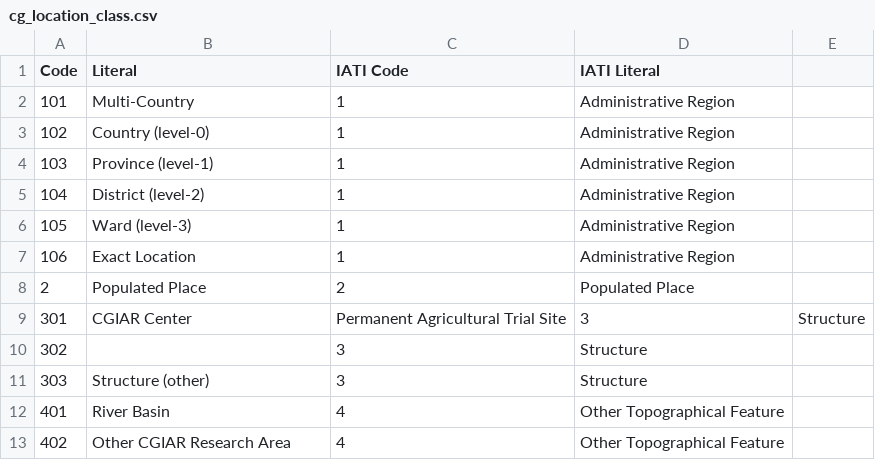
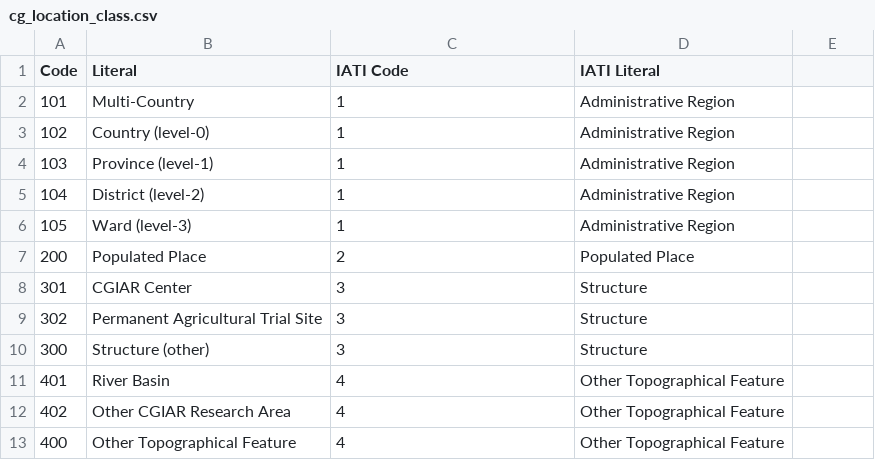
Before and after one commit to harvestchoice/hc-crp, a CSV file: vocabularies/cg_location_class.csv, drawn as a sheet.

Commit message:
Update cg_location_class.csv

```diff
--- a/vocabularies/cg_location_class.csv
+++ b/vocabularies/cg_location_class.csv
@@ -6,8 +6,8 @@ Code,Literal,IATI Code,IATI Literal
 105,Ward (level-3),1,Administrative Region
-106,Exact Location,1,Administrative Region
-2,Populated Place,2,Populated Place
-301,CGIAR Center, Permanent Agricultural Trial Site,3,Structure
-302,,3,Structure
-303,Structure (other),3,Structure
+200,Populated Place,2,Populated Place
+301,CGIAR Center,3,Structure
+302,Permanent Agricultural Trial Site,3,Structure
+300,Structure (other),3,Structure
 401,River Basin,4,Other Topographical Feature
 402,Other CGIAR Research Area,4,Other Topographical Feature
+400,Other Topographical Feature,4,Other Topographical Feature
```
